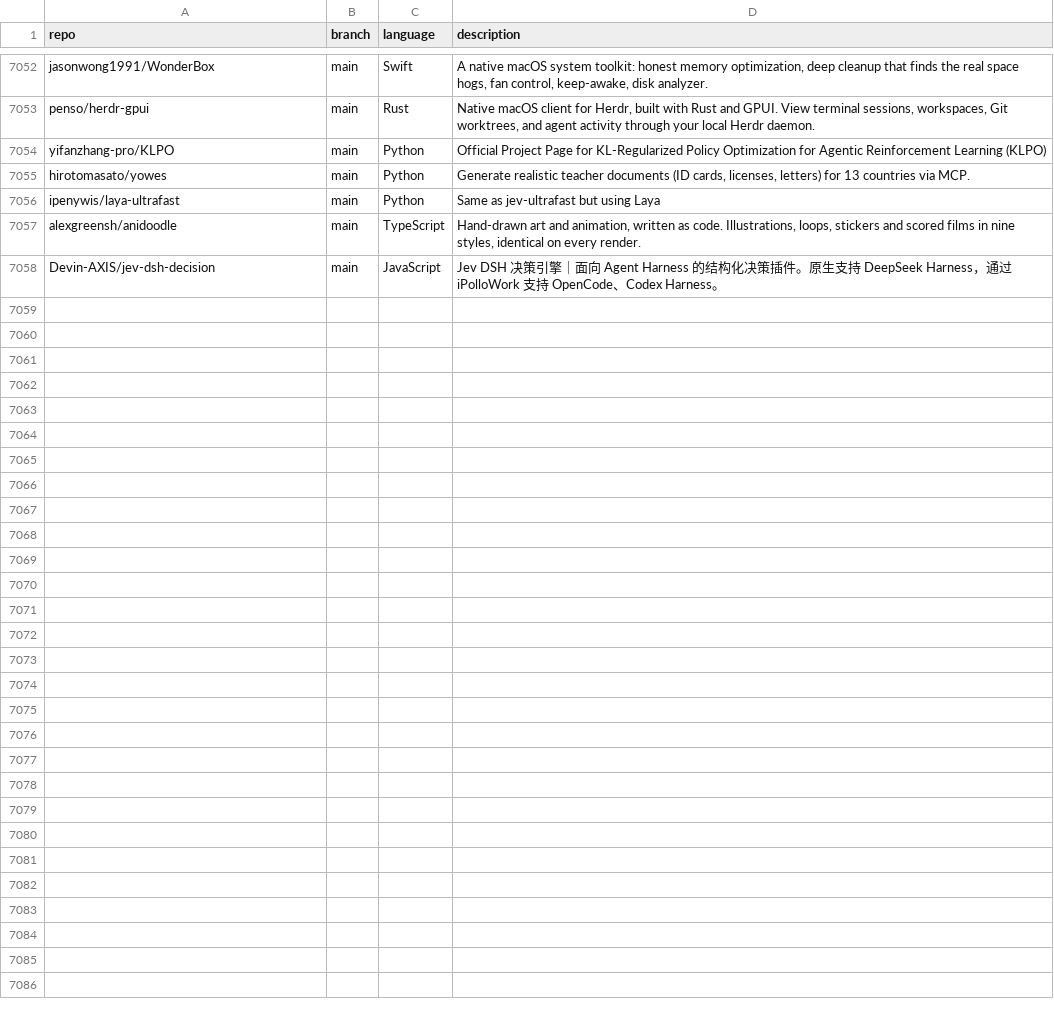
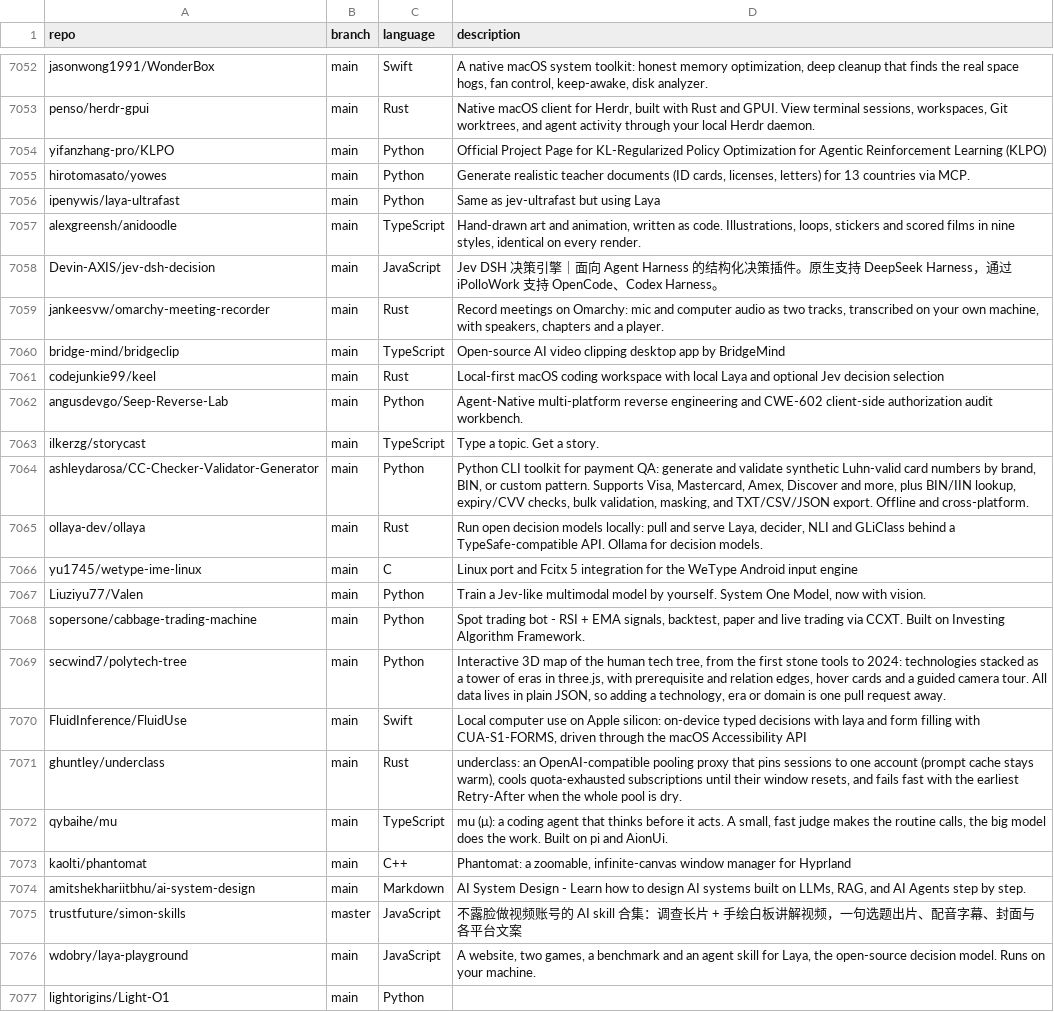
Before and after one commit to JOSIAHTHEPROGRAMMER/GitHubTree, a CSV file: _data/repositories.csv, drawn as a sheet; only a part is shown, gaps mark what is left out; the diff covers the shown part only; the diff names each change by its address in the sheet, - before the commit and + after, or states it on an @@ line.

Commit message:
chore: added 33 new repos

```diff
--- a/_data/repositories.csv
+++ b/_data/repositories.csv
+row 7059: jankeesvw/omarchy-meeting-recorder | main | Rust | Record meetings on Omarchy: mic and computer audio as two tracks, transcribed on your own machine, with speakers, chapters and a player.
+row 7060: bridge-mind/bridgeclip | main | TypeScript | Open-source AI video clipping desktop app by BridgeMind
+row 7061: codejunkie99/keel | main | Rust | Local-first macOS coding workspace with local Laya and optional Jev decision selection
+row 7062: angusdevgo/Seep-Reverse-Lab | main | Python | Agent-Native multi-platform reverse engineering and CWE-602 client-side authorization audit workbench.
+row 7063: ilkerzg/storycast | main | TypeScript | Type a topic. Get a story.
+row 7064: ashleydarosa/CC-Checker-Validator-Generator | main | Python | Python CLI toolkit for payment QA: generate and validate synthetic Luhn-valid card numbers by brand, BIN, or custom pattern. Supports Visa, Mastercard, Amex, Discover and more, plus BIN/IIN lookup, expiry/CVV checks, bulk validation, masking, and TXT/CSV/JSON export. Offline and cross-platform.
+row 7065: ollaya-dev/ollaya | main | Rust | Run open decision models locally: pull and serve Laya, decider, NLI and GLiClass behind a TypeSafe-compatible API. Ollama for decision models.
+row 7066: yu1745/wetype-ime-linux | main | C | Linux port and Fcitx 5 integration for the WeType Android input engine
+row 7067: Liuziyu77/Valen | main | Python | Train a Jev-like multimodal model by yourself. System One Model, now with vision.
+row 7068: sopersone/cabbage-trading-machine | main | Python | Spot trading bot - RSI + EMA signals, backtest, paper and live trading via CCXT. Built on Investing Algorithm Framework.
+row 7069: secwind7/polytech-tree | main | Python | Interactive 3D map of the human tech tree, from the first stone tools to 2024: technologies stacked as a tower of eras in three.js, with prerequisite and relation edges, hover cards and a guided camera tour. All data lives in plain JSON, so adding a technology, era or domain is one pull request away.
+row 7070: FluidInference/FluidUse | main | Swift | Local computer use on Apple silicon: on-device typed decisions with laya and form filling with CUA-S1-FORMS, driven through the macOS Accessibility API
+row 7071: ghuntley/underclass | main | Rust | underclass: an OpenAI-compatible pooling proxy that pins sessions to one account (prompt cache stays warm), cools quota-exhausted subscriptions until their window resets, and fails fast with the earliest Retry-After when the whole pool is dry.
+row 7072: qybaihe/mu | main | TypeScript | mu (μ): a coding agent that thinks before it acts. A small, fast judge makes the routine calls, the big model does the work. Built on pi and AionUi.
+row 7073: kaolti/phantomat | main | C++ | Phantomat: a zoomable, infinite-canvas window manager for Hyprland
+row 7074: amitshekhariitbhu/ai-system-design | main | Markdown | AI System Design - Learn how to design AI systems built on LLMs, RAG, and AI Agents step by step.
+row 7075: trustfuture/simon-skills | master | JavaScript | 不露脸做视频账号的 AI skill 合集：调查长片 + 手绘白板讲解视频，一句选题出片、配音字幕、封面与各平台文案
+row 7076: wdobry/laya-playground | main | JavaScript | A website, two games, a benchmark and an agent skill for Laya, the open-source decision model. Runs on your machine.
+row 7077: lightorigins/Light-O1 | main | Python
```
Also changed, not shown: 14 added rows elsewhere in this file.
